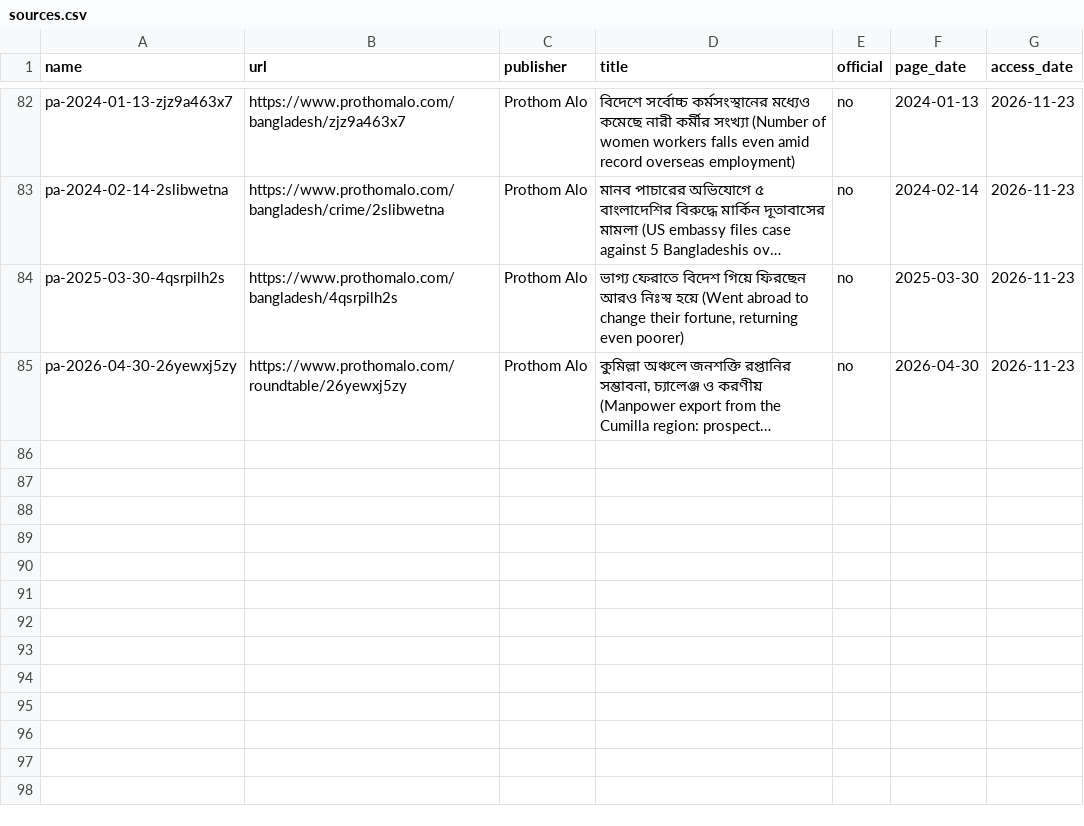
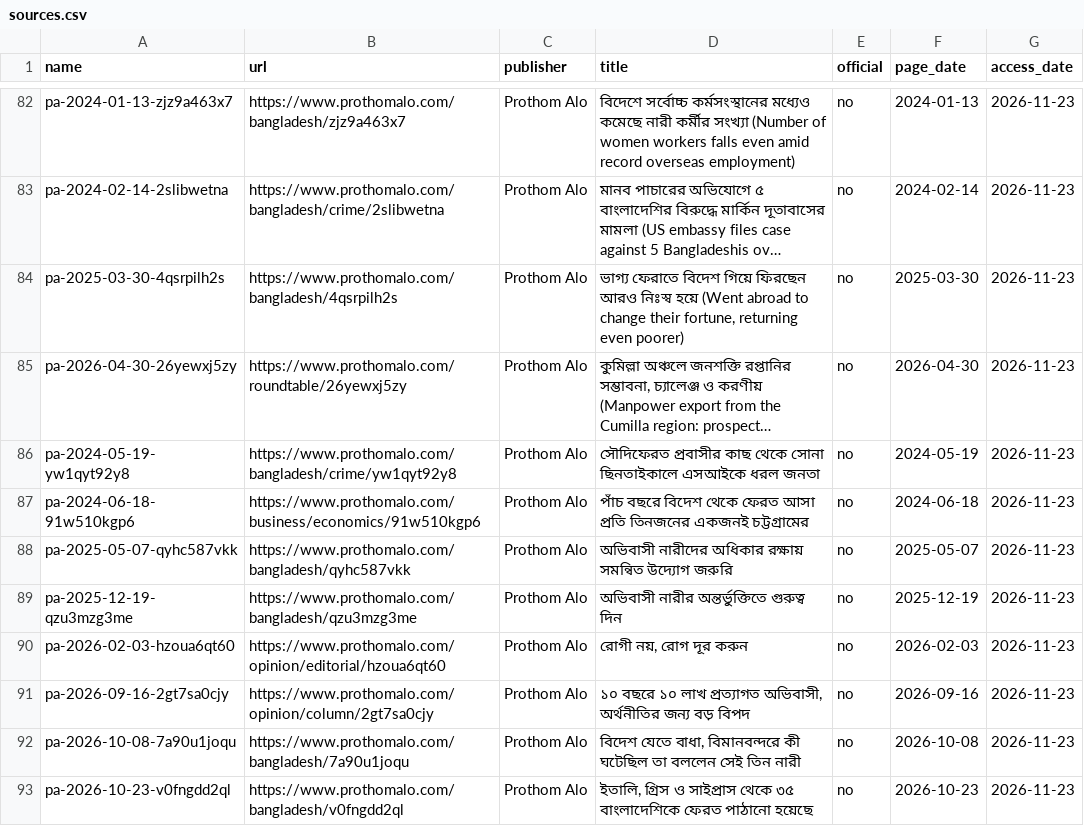
Before and after one commit to FiazAbrar/bsaisl-migration-knowledge-base, a CSV file: global/departure/sources.csv, drawn as a sheet; only a part is shown, gaps mark what is left out; long unchanged cells end in …; ↵ is a line break in a cell; the diff names each change by its address in the sheet, - before the commit and + after, or states it on an @@ line.

```diff
--- a/global/departure/sources.csv
+++ b/global/departure/sources.csv
+row 86: pa-2024-05-19-yw1qyt92y8 | https://www.prothomalo.com/bangladesh/crime/yw1qyt92y8 | Prothom Alo | সৌদিফেরত প্রবাসীর কাছ থেকে সোনা ছিনতাইকালে এসআইকে ধরল জনতা | no | 2024-05-19 | 2026-11-23
+row 87: pa-2024-06-18-91w510kgp6 | https://www.prothomalo.com/business/economics/91w510kgp6 | Prothom Alo | পাঁচ বছরে বিদেশ থেকে ফেরত আসা ↵ প্রতি তিনজনের একজনই চট্টগ্রামের | no | 2024-06-18 | 2026-11-23
+row 88: pa-2025-05-07-qyhc587vkk | https://www.prothomalo.com/bangladesh/qyhc587vkk | Prothom Alo | অভিবাসী নারীদের অধিকার রক্ষায় সমন্বিত উদ্যোগ জরুরি | no | 2025-05-07 | 2026-11-23
+row 89: pa-2025-12-19-qzu3mzg3me | https://www.prothomalo.com/bangladesh/qzu3mzg3me | Prothom Alo | অভিবাসী নারীর অন্তর্ভুক্তিতে গুরুত্ব দিন | no | 2025-12-19 | 2026-11-23
+row 90: pa-2026-02-03-hzoua6qt60 | https://www.prothomalo.com/opinion/editorial/hzoua6qt60 | Prothom Alo | রোগী নয়, রোগ দূর করুন | no | 2026-02-03 | 2026-11-23
+row 91: pa-2026-09-16-2gt7sa0cjy | https://www.prothomalo.com/opinion/column/2gt7sa0cjy | Prothom Alo | ১০ বছরে ১০ লাখ প্রত্যাগত অভিবাসী, অর্থনীতির জন্য বড় বিপদ | no | 2026-09-16 | 2026-11-23
+row 92: pa-2026-10-08-7a90u1joqu | https://www.prothomalo.com/bangladesh/7a90u1joqu | Prothom Alo | বিদেশ যেতে বাধা, বিমানবন্দরে কী ঘটেছিল তা বললেন সেই তিন নারী | no | 2026-10-08 | 2026-11-23
+row 93: pa-2026-10-23-v0fngdd2ql | https://www.prothomalo.com/bangladesh/v0fngdd2ql | Prothom Alo | ইতালি, গ্রিস ও সাইপ্রাস থেকে ৩৫ বাংলাদেশিকে ফেরত পাঠানো হয়েছে | no | 2026-10-23 | 2026-11-23
```
Also changed, not shown: global/departure/sources/_fetchlog.csv, 13 other files.
